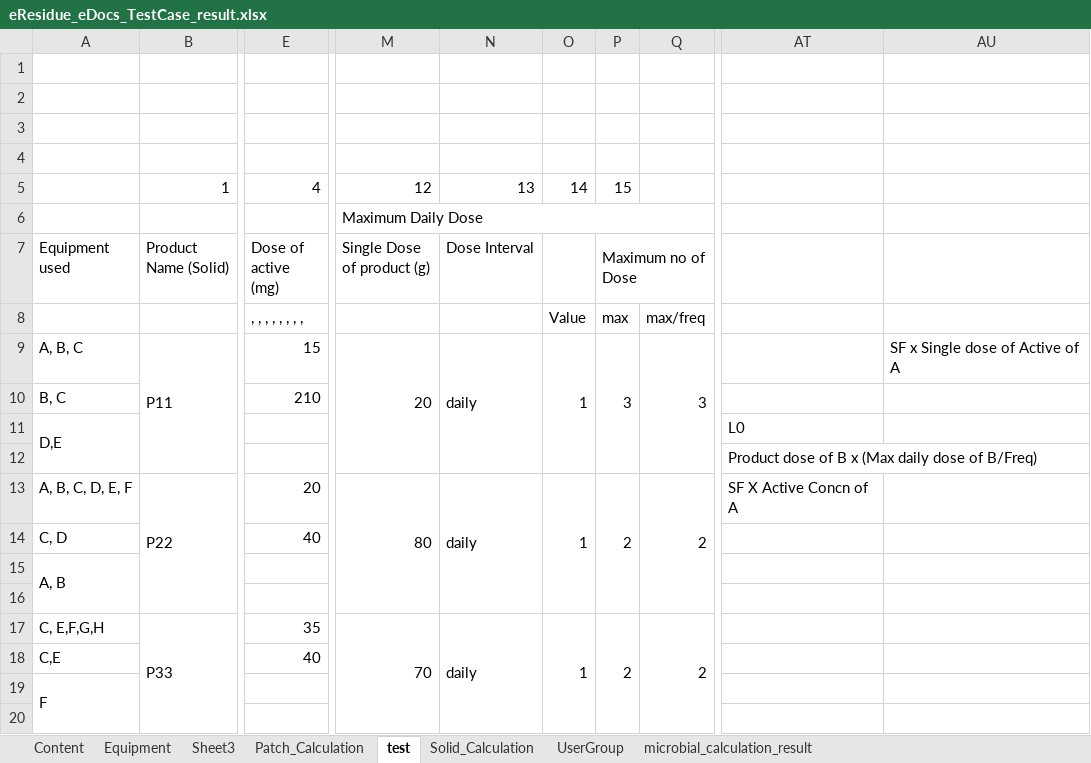
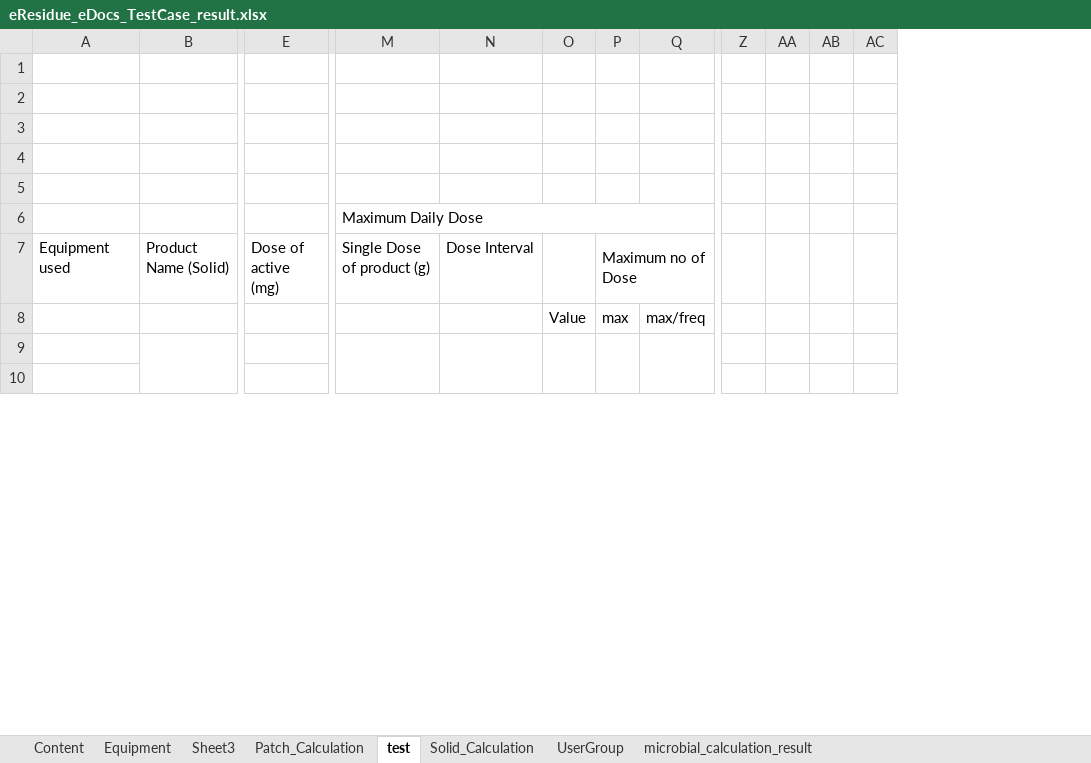
Before and after one commit to thiyagu13/CV-Docs, an Excel workbook: eResidue_CV_eDocs/src/Test Data/eResidue_eDocs_TestCase_result.xlsx, sheet test, drawn as a sheet; only a part is shown, gaps mark what is left out; values as stored, in another font and other column widths than the file's, no cell formats; charts and pictures not drawn; removed rows and columns are numbered as before the commit, all else as after; rows hold the shown columns only; the diff covers the shown part only; the diff names each change by its address in the sheet, - before the commit and + after, or states it on an @@ line.

```diff
--- a/eResidue_CV_eDocs/src/Test Data/eResidue_eDocs_TestCase_result.xlsx (sheet test)
+++ b/eResidue_CV_eDocs/src/Test Data/eResidue_eDocs_TestCase_result.xlsx (sheet test)
+column Z, empty
+column AA, empty
+column AB, empty
+column AC, empty
-column AT, empty
-column AU, empty
-row 5:  | 1 | 4 | 12 | 13 | 14 | 15
+row 5: (empty)
-E8 (Dose of active (mg)): , , , , , , , ,
+E8 (Dose of active (mg)): (empty)
-row 9: A, B, C | P11 | 15 | 20 | daily | 1 | 3 | 3 |  | SF x Single dose of Active of A
-row 10: B, C |  | 210
-row 11: D,E |  |  |  |  |  |  |  | L0
-row 12:  |  |  |  |  |  |  |  | Product dose of B x (Max daily dose of B/Freq)
-row 13: A, B, C, D, E, F | P22 | 20 | 80 | daily | 1 | 2 | 2 | SF X Active Concn of A
-row 14: C, D |  | 40
-row 15: A, B
+B9:B12 merged
+M9:M12 merged
+N9:N12 merged
+O9:O12 merged
+P9:P12 merged
+Q9:Q12 merged
-row 17: C, E,F,G,H | P33 | 35 | 70 | daily | 1 | 2 | 2
-row 18: C,E |  | 40
-row 19: F
```
Also changed, not shown: 21 added rows, 10 removed rows, 4 removed columns, 132 edited cells and merged cells elsewhere in this sheet, cell formats, 50 other files.
